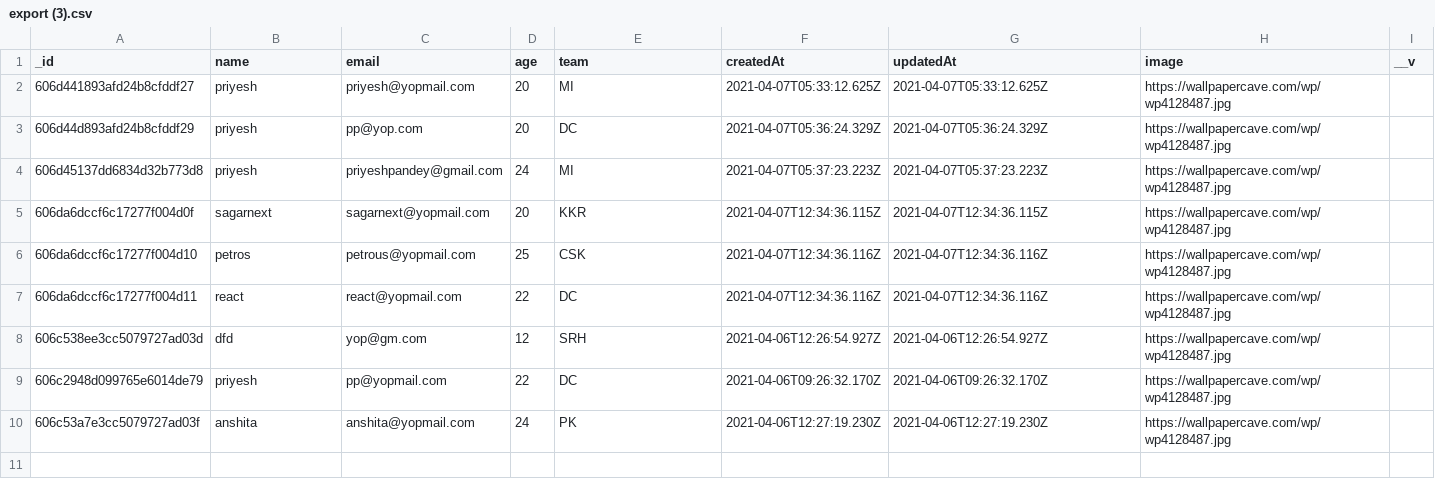
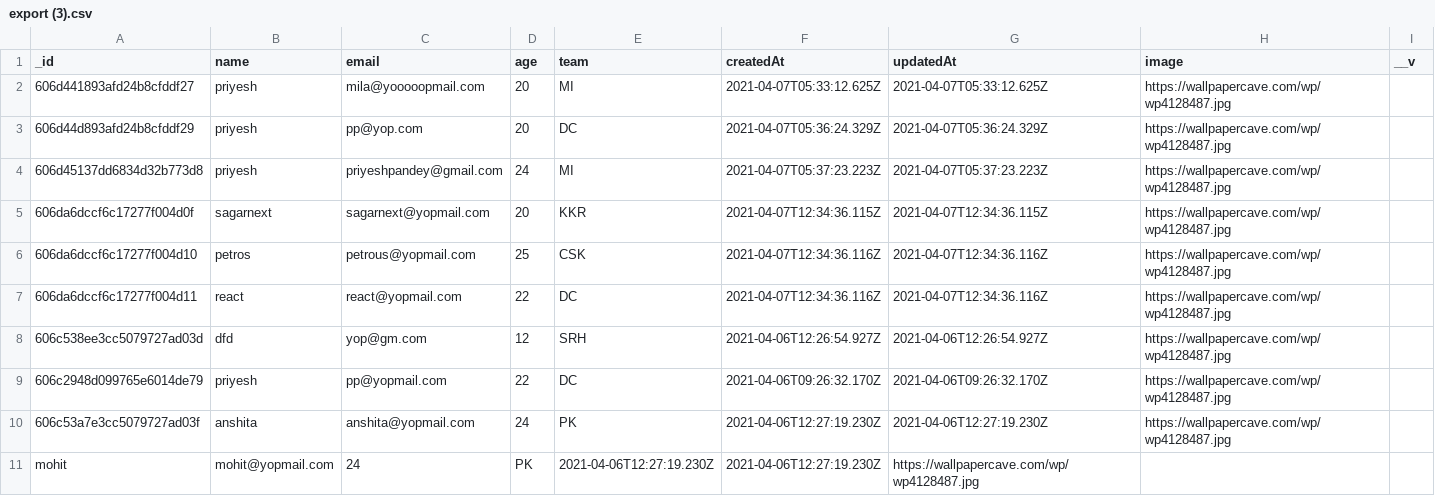
Before and after one commit to heympriyesh/CsvFile, a CSV file: Backend/uploads/export (3).csv, drawn as a sheet.

```diff
--- a/Backend/uploads/export (3).csv
+++ b/Backend/uploads/export (3).csv
@@ -1,3 +1,3 @@
 _id,name,email,age,team,createdAt,updatedAt,image,__v
-"606d441893afd24b8cfddf27","priyesh","priyesh@yopmail.com",20,"MI","2021-04-07T05:33:12.625Z","2021-04-07T05:33:12.625Z","https://wallpapercave.com/wp/wp4128487.jpg",""
+"606d441893afd24b8cfddf27","priyesh","mila@yooooopmail.com",20,"MI","2021-04-07T05:33:12.625Z","2021-04-07T05:33:12.625Z","https://wallpapercave.com/wp/wp4128487.jpg",""
 "606d44d893afd24b8cfddf29","priyesh","pp@yop.com",20,"DC","2021-04-07T05:36:24.329Z","2021-04-07T05:36:24.329Z","https://wallpapercave.com/wp/wp4128487.jpg",""
@@ -10 +10,2 @@ _id,name,email,age,team,createdAt,updatedAt,image,__v
 "606c53a7e3cc5079727ad03f","anshita","anshita@yopmail.com",24,"PK","2021-04-06T12:27:19.230Z","2021-04-06T12:27:19.230Z","https://wallpapercave.com/wp/wp4128487.jpg",""
+"mohit","mohit@yopmail.com",24,"PK","2021-04-06T12:27:19.230Z","2021-04-06T12:27:19.230Z","https://wallpapercave.com/wp/wp4128487.jpg",""
```
Also changed, not shown: 21 other files.
